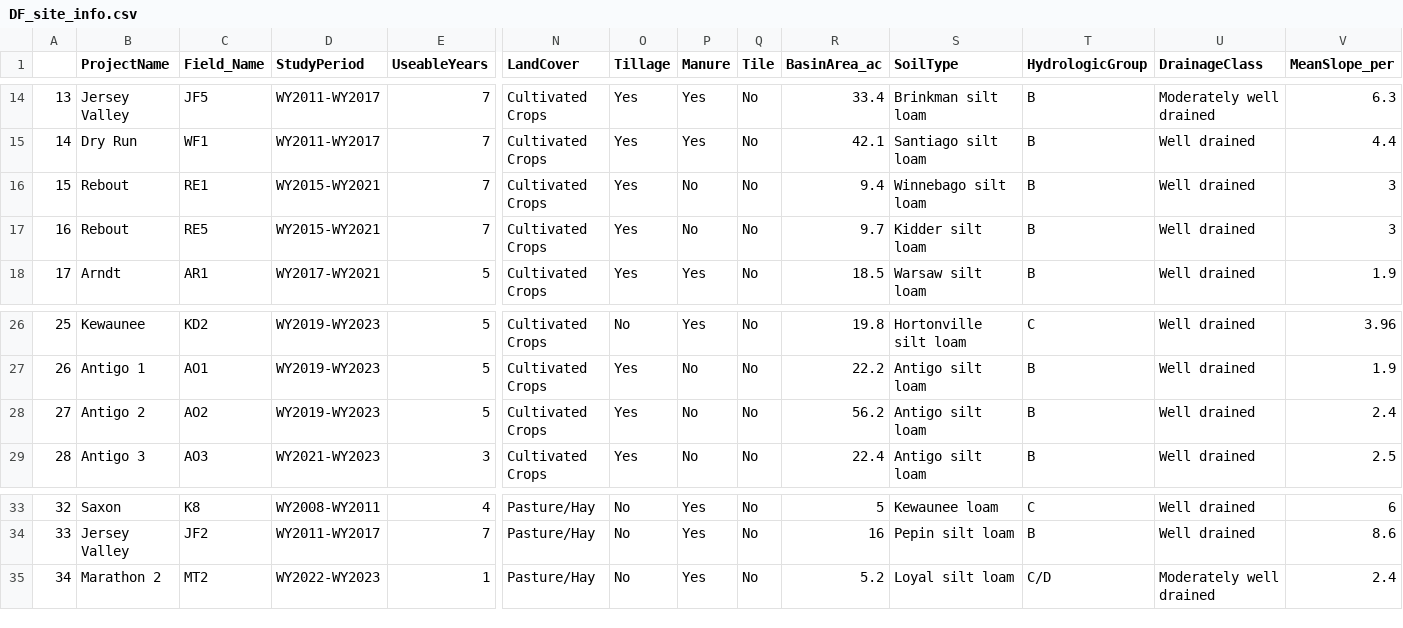
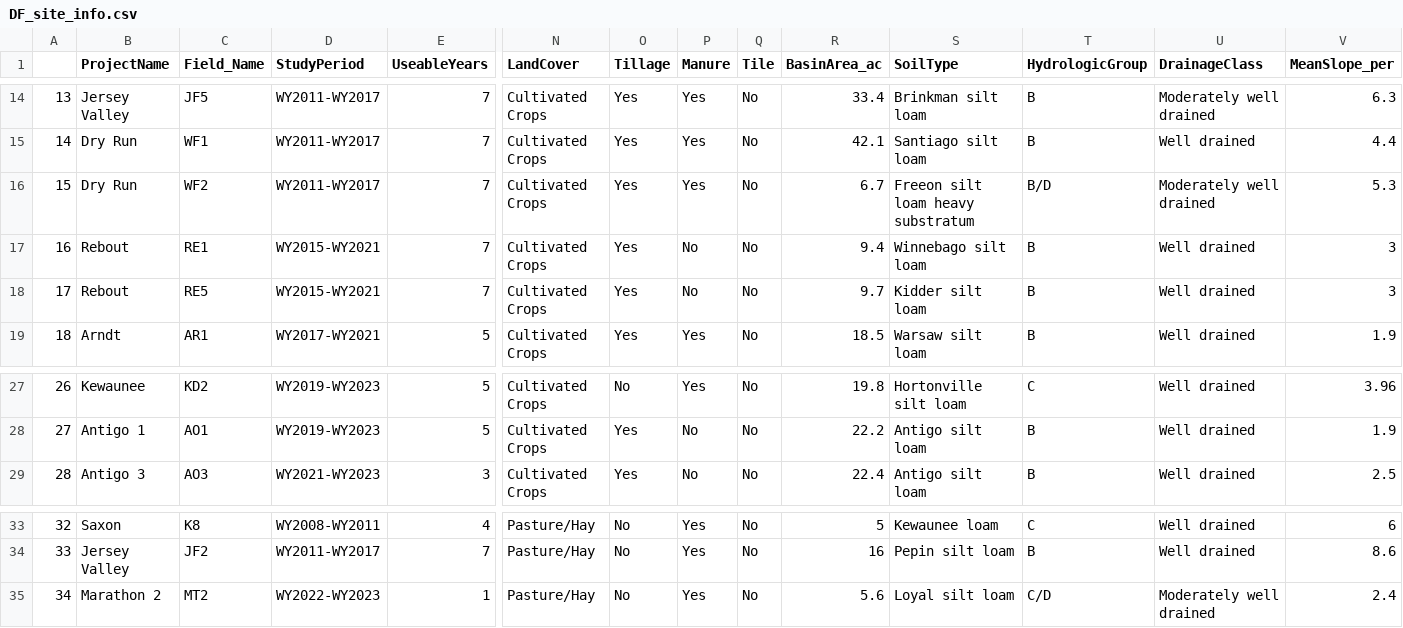
Before and after one commit to zhaozhechen/DF_runoff, a CSV file: 00_Data/Processed_data/DF_site_info.csv, drawn as a sheet; only a part is shown, gaps mark what is left out; removed rows and columns are numbered as before the commit, all else as after; rows hold the shown columns only; the diff names each change by its address in the sheet, - before the commit and + after, or states it on an @@ line.

Commit message:
Revise basin size for MT2, include WF2, exclude AO2

```diff
--- a/00_Data/Processed_data/DF_site_info.csv
+++ b/00_Data/Processed_data/DF_site_info.csv
+row 16: 15 | Dry Run | WF2 | WY2011-WY2017 | 7 | Cultivated Crops | Yes | Yes | No | 6.7 | Freeon silt loam heavy substratum | B/D | Moderately well drained | 5.3
@@ column A renumbered between rows 17 and 28 @@
-row 28: 27 | Antigo 2 | AO2 | WY2019-WY2023 | 5 | Cultivated Crops | Yes | No | No | 56.2 | Antigo silt loam | B | Well drained | 2.4
-R35 (BasinArea_ac): 5.2
+R35 (BasinArea_ac): 5.6
```
Also changed, not shown: 00_Data/Metadata/DF EOF Site & Year Metadata (2004-2023)-Site_Update.csv, 7 other files.
